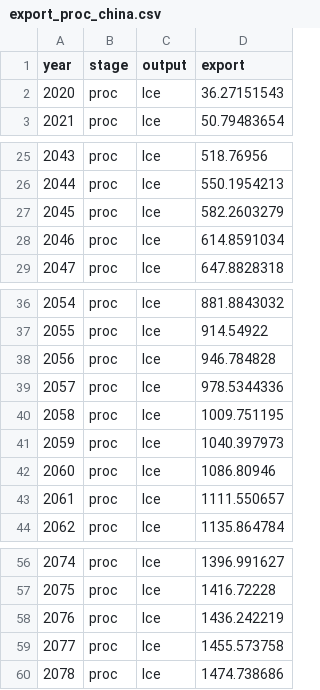
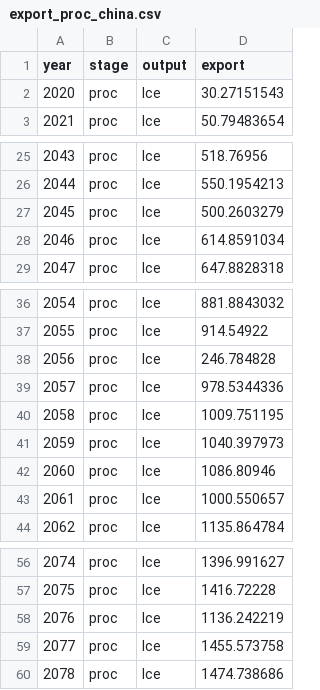
Before and after one commit to sara-alv/Lithium-Modeling, a CSV file: export_proc_china.csv, drawn as a sheet; only a part is shown, gaps mark what is left out.

Commit message:
Update export_proc_china.csv

```diff
--- a/export_proc_china.csv
+++ b/export_proc_china.csv
@@ -1,3 +1,3 @@
 year,stage,output,export
-2020,proc,lce,36.27151543
+2020,proc,lce,30.27151543
 2021,proc,lce,50.79483654
@@ -26,3 +26,3 @@ year,stage,output,export
 2044,proc,lce,550.1954213
-2045,proc,lce,582.2603279
+2045,proc,lce,500.2603279
 2046,proc,lce,614.8591034
@@ -37,3 +37,3 @@ year,stage,output,export
 2055,proc,lce,914.54922
-2056,proc,lce,946.784828
+2056,proc,lce,246.784828
 2057,proc,lce,978.5344336
@@ -42,3 +42,3 @@ year,stage,output,export
 2060,proc,lce,1086.80946
-2061,proc,lce,1111.550657
+2061,proc,lce,1000.550657
 2062,proc,lce,1135.864784
@@ -57,3 +57,3 @@ year,stage,output,export
 2075,proc,lce,1416.72228
-2076,proc,lce,1436.242219
+2076,proc,lce,1136.242219
 2077,proc,lce,1455.573758
```
